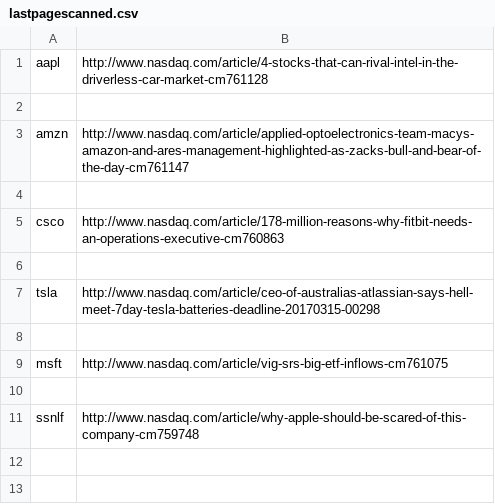
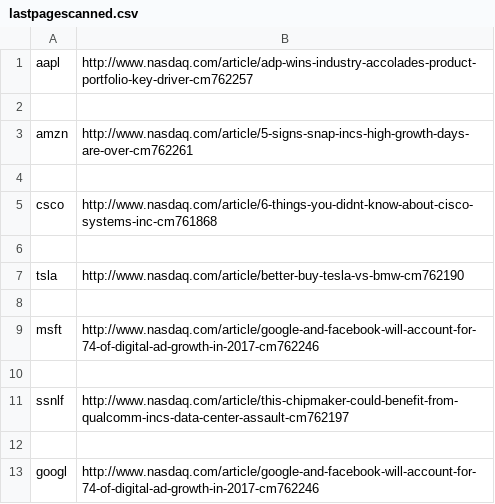
Before and after one commit to hearmstinj/pp2, a CSV file: CSV/lastpagescanned.csv, drawn as a sheet.

```diff
--- a/CSV/lastpagescanned.csv
+++ b/CSV/lastpagescanned.csv
@@ -1,11 +1,13 @@
-aapl,http://www.nasdaq.com/article/4-stocks-that-can-rival-intel-in-the-driverless-car-market-cm761128
+aapl,http://www.nasdaq.com/article/adp-wins-industry-accolades-product-portfolio-key-driver-cm762257
 
-amzn,http://www.nasdaq.com/article/applied-optoelectronics-team-macys-amazon-and-ares-management-highlighted-as-zacks-bull-and-bear-of-the-day-cm761147
+amzn,http://www.nasdaq.com/article/5-signs-snap-incs-high-growth-days-are-over-cm762261
 
-csco,http://www.nasdaq.com/article/178-million-reasons-why-fitbit-needs-an-operations-executive-cm760863
+csco,http://www.nasdaq.com/article/6-things-you-didnt-know-about-cisco-systems-inc-cm761868
 
-tsla,http://www.nasdaq.com/article/ceo-of-australias-atlassian-says-hell-meet-7day-tesla-batteries-deadline-20170315-00298
+tsla,http://www.nasdaq.com/article/better-buy-tesla-vs-bmw-cm762190
 
-msft,http://www.nasdaq.com/article/vig-srs-big-etf-inflows-cm761075
+msft,http://www.nasdaq.com/article/google-and-facebook-will-account-for-74-of-digital-ad-growth-in-2017-cm762246
 
-ssnlf,http://www.nasdaq.com/article/why-apple-should-be-scared-of-this-company-cm759748
+ssnlf,http://www.nasdaq.com/article/this-chipmaker-could-benefit-from-qualcomm-incs-data-center-assault-cm762197
+
+googl,http://www.nasdaq.com/article/google-and-facebook-will-account-for-74-of-digital-ad-growth-in-2017-cm762246
```
Also changed, not shown: CSV/lastpagescannedbackup.csv, 8 other files.
